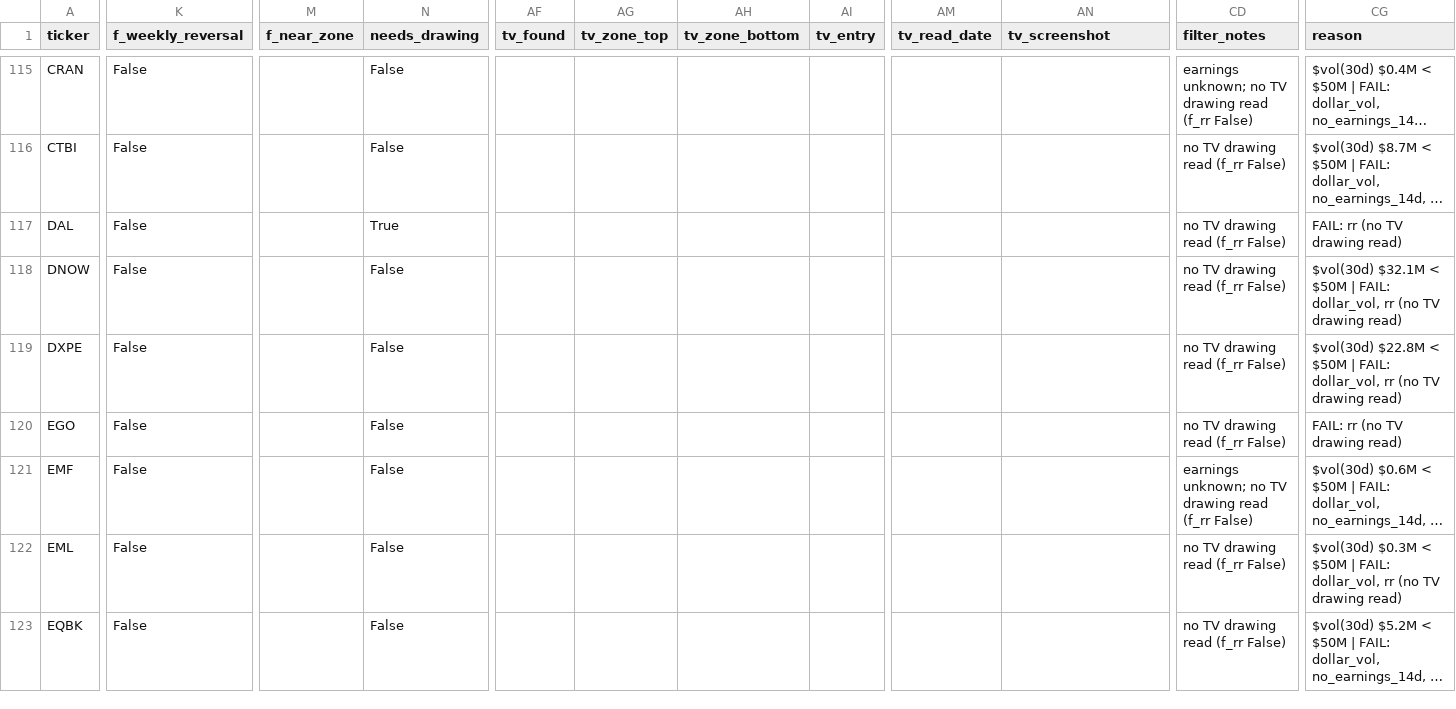
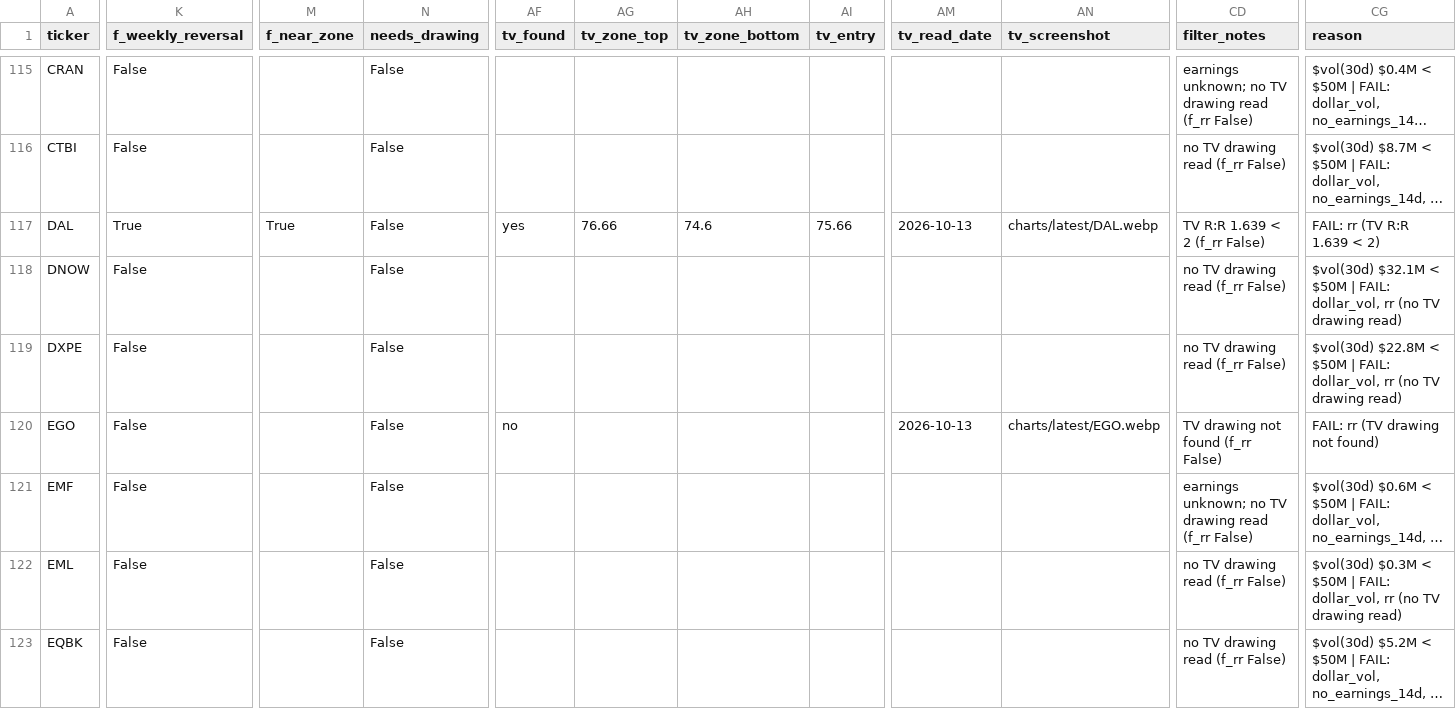
Before and after one commit to azran4u/stock-retest-scanner, a CSV file: historical-reports/2026-10-12.csv, drawn as a sheet; only a part is shown, gaps mark what is left out; long unchanged cells end in …; the diff covers the shown part only; the diff names each change by its address in the sheet, - before the commit and + after, or states it on an @@ line.

Commit message:
Nightly TV read batch 5/6 (2026-10-12)

```diff
--- a/historical-reports/2026-10-12.csv
+++ b/historical-reports/2026-10-12.csv
-K117 (f_weekly_reversal): False
+K117 (f_weekly_reversal): True
-M117 (f_near_zone): (empty)
+M117 (f_near_zone): True
-N117 (needs_drawing): True
+N117 (needs_drawing): False
-AF117 (tv_found): (empty)
+AF117 (tv_found): yes
-AG117 (tv_zone_top): (empty)
+AG117 (tv_zone_top): 76.66
-AH117 (tv_zone_bottom): (empty)
+AH117 (tv_zone_bottom): 74.6
-AI117 (tv_entry): (empty)
+AI117 (tv_entry): 75.66
-AM117 (tv_read_date): (empty)
+AM117 (tv_read_date): 2026-10-13
-AN117 (tv_screenshot): (empty)
+AN117 (tv_screenshot): charts/latest/DAL.webp
-CD117 (filter_notes): no TV drawing read (f_rr False)
+CD117 (filter_notes): TV R:R 1.639 < 2 (f_rr False)
-CG117 (reason): FAIL: rr (no TV drawing read)
+CG117 (reason): FAIL: rr (TV R:R 1.639 < 2)
-AF120 (tv_found): (empty)
+AF120 (tv_found): no
-AM120 (tv_read_date): (empty)
+AM120 (tv_read_date): 2026-10-13
-AN120 (tv_screenshot): (empty)
+AN120 (tv_screenshot): charts/latest/EGO.webp
-CD120 (filter_notes): no TV drawing read (f_rr False)
+CD120 (filter_notes): TV drawing not found (f_rr False)
-CG120 (reason): FAIL: rr (no TV drawing read)
+CG120 (reason): FAIL: rr (TV drawing not found)
```
Also changed, not shown: 78 edited cells elsewhere in this file, historical-reports/latest.csv, 15 other files.
